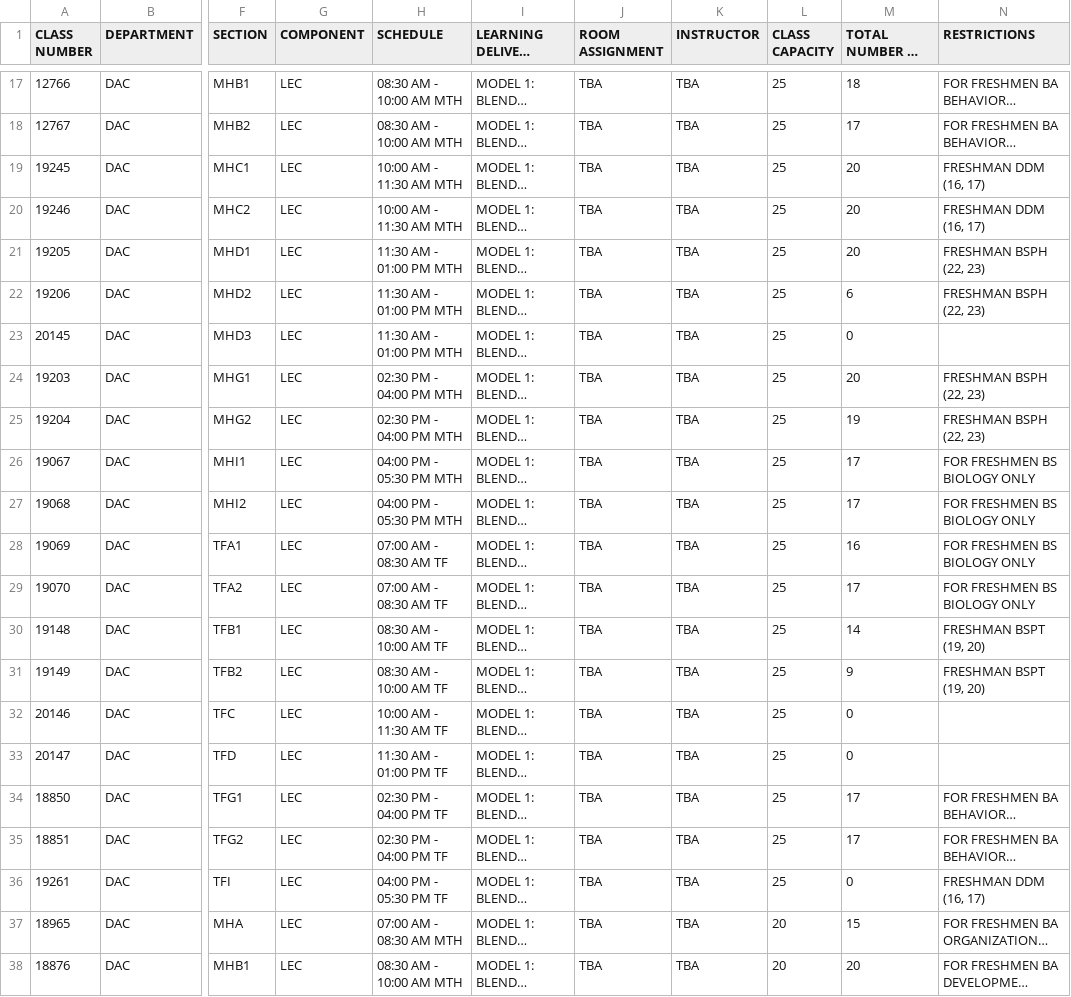
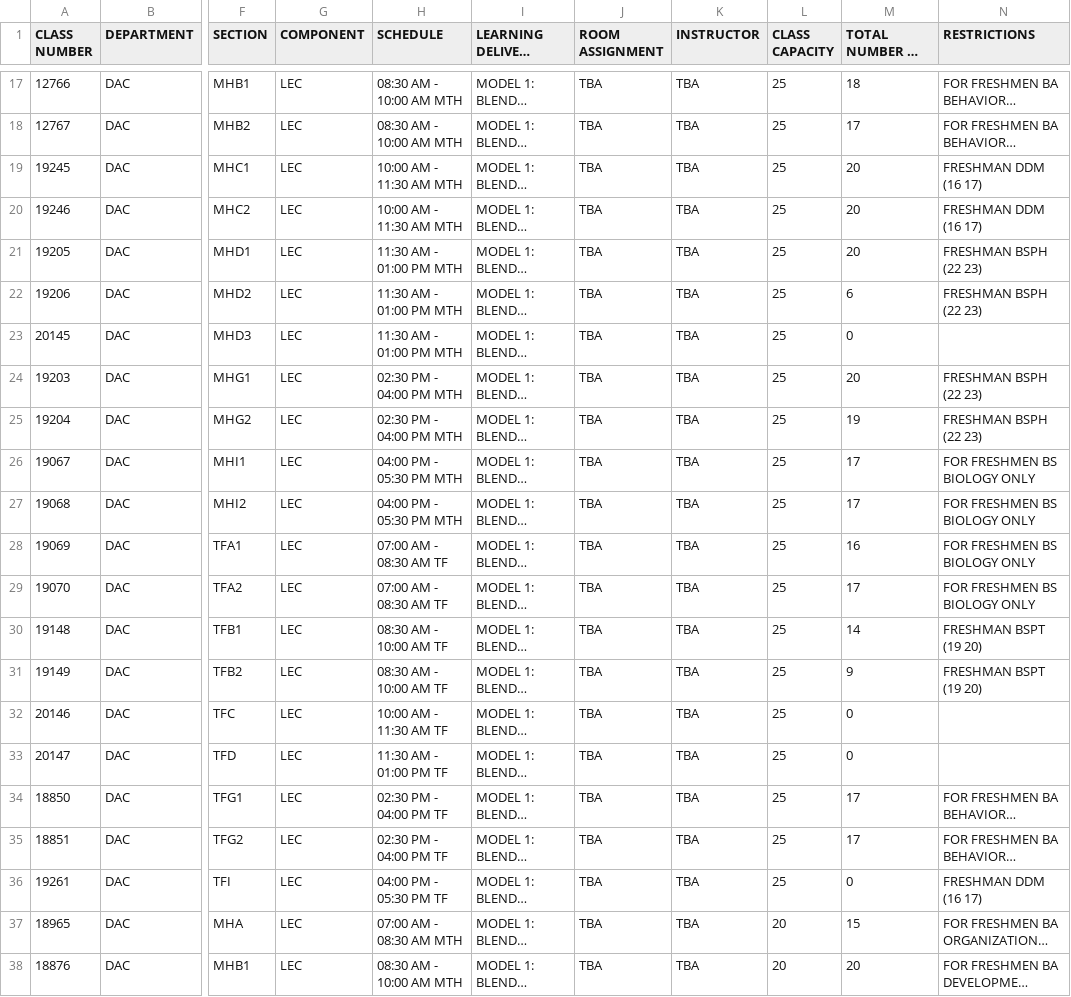
Before and after one commit to AbramDorado/RATS-Registration-and-Advising--Tracking_System, a CSV file: FIRST SEMESTER, 2022-2023 CAS CLASSES - DAC.csv, drawn as a sheet; only a part is shown, gaps mark what is left out; long unchanged cells end in …; the diff covers the shown part only; the diff names each change by its address in the sheet, - before the commit and + after, or states it on an @@ line.

```diff
--- a/FIRST SEMESTER, 2022-2023 CAS CLASSES - DAC.csv
+++ b/FIRST SEMESTER, 2022-2023 CAS CLASSES - DAC.csv
-N19:N20 (RESTRICTIONS): FRESHMAN DDM (16, 17)
+N19:N20 (RESTRICTIONS): FRESHMAN DDM (16 17)
-N21:N22 (RESTRICTIONS): FRESHMAN BSPH (22, 23)
+N21:N22 (RESTRICTIONS): FRESHMAN BSPH (22 23)
-N24:N25 (RESTRICTIONS): FRESHMAN BSPH (22, 23)
+N24:N25 (RESTRICTIONS): FRESHMAN BSPH (22 23)
-N30:N31 (RESTRICTIONS): FRESHMAN BSPT (19, 20)
+N30:N31 (RESTRICTIONS): FRESHMAN BSPT (19 20)
-N36 (RESTRICTIONS): FRESHMAN DDM (16, 17)
+N36 (RESTRICTIONS): FRESHMAN DDM (16 17)
```
Also changed, not shown: 27 edited cells elsewhere in this file, 6 other files.
